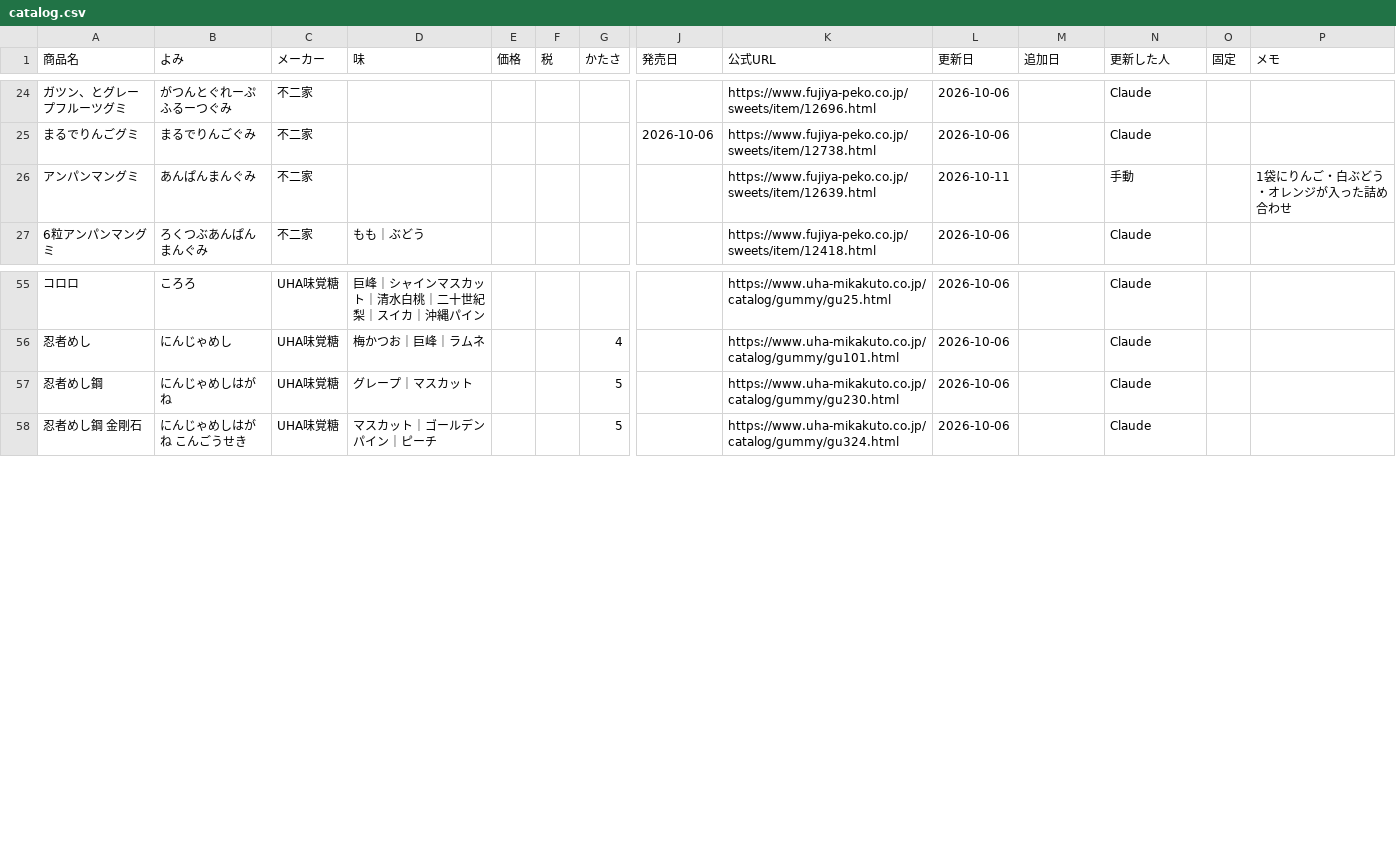
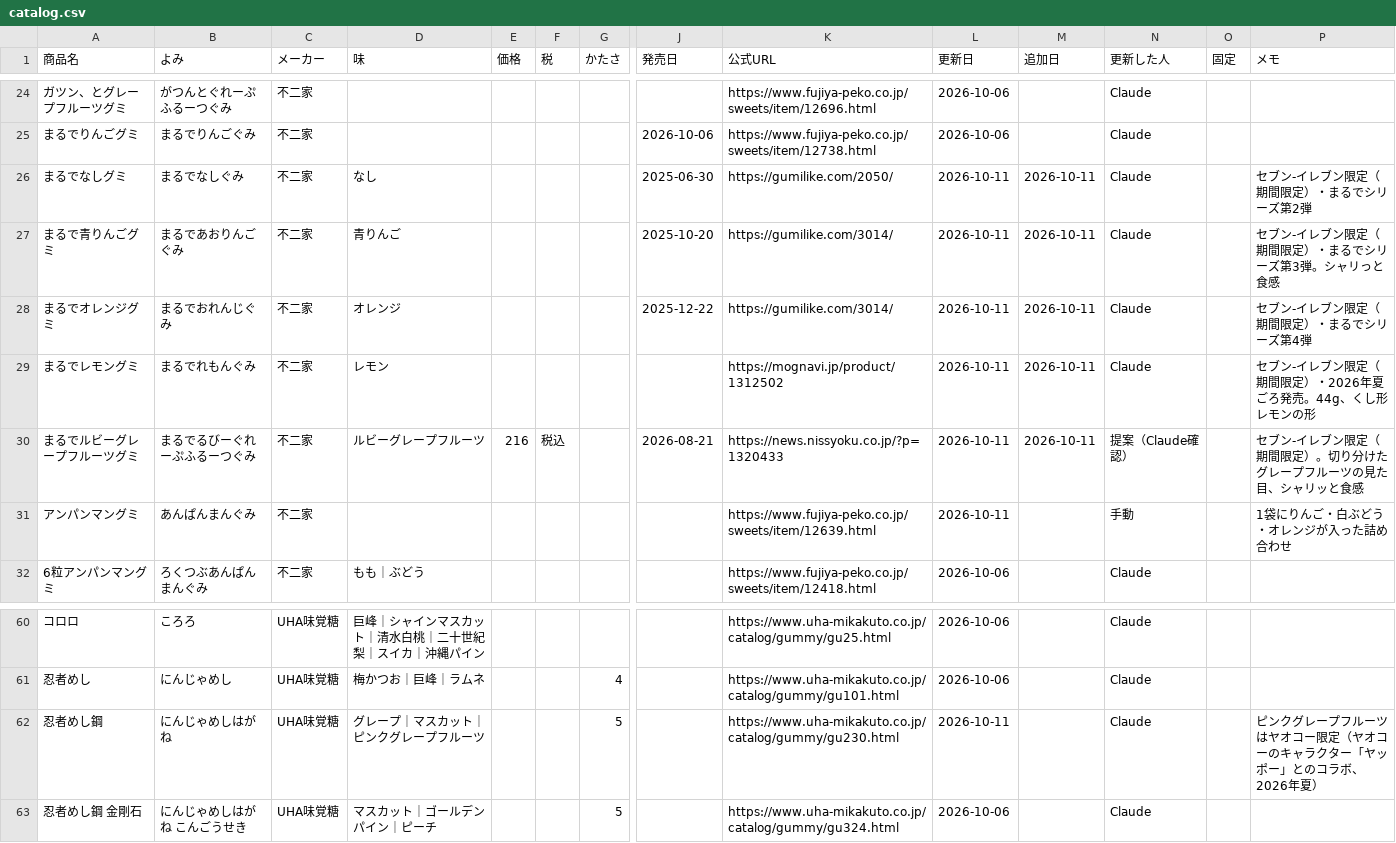
Before and after one commit to hatohat/gumilog, a CSV file: catalog.csv, drawn as a sheet; only a part is shown, gaps mark what is left out; addresses are those after the commit; rows hold the shown columns only; the diff names each change by its address in the sheet, - before the commit and + after, or states it on an @@ line.

```diff
--- a/catalog.csv
+++ b/catalog.csv
+row 26: まるでなしグミ | まるでなしぐみ | 不二家 | なし |  |  |  | 2025-06-30 | https://gumilike.com/2050/ | 2026-10-11 | 2026-10-11 | Claude |  | セブン‐イレブン限定（期間限定）・まるでシリーズ第2弾
+row 27: まるで青りんごグミ | まるであおりんごぐみ | 不二家 | 青りんご |  |  |  | 2025-10-20 | https://gumilike.com/3014/ | 2026-10-11 | 2026-10-11 | Claude |  | セブン‐イレブン限定（期間限定）・まるでシリーズ第3弾。シャリっと食感
+row 28: まるでオレンジグミ | まるでおれんじぐみ | 不二家 | オレンジ |  |  |  | 2025-12-22 | https://gumilike.com/3014/ | 2026-10-11 | 2026-10-11 | Claude |  | セブン‐イレブン限定（期間限定）・まるでシリーズ第4弾
+row 29: まるでレモングミ | まるでれもんぐみ | 不二家 | レモン |  |  |  |  | https://mognavi.jp/product/1312502 | 2026-10-11 | 2026-10-11 | Claude |  | セブン‐イレブン限定（期間限定）・2026年夏ごろ発売。44g、くし形レモンの形
+row 30: まるでルビーグレープフルーツグミ | まるでるびーぐれーぷふるーつぐみ | 不二家 | ルビーグレープフルーツ | 216 | 税込 |  | 2026-08-21 | https://news.nissyoku.co.jp/?p=1320433 | 2026-10-11 | 2026-10-11 | 提案（Claude確認） |  | セブン‐イレブン限定（期間限定）。切り分けたグレープフルーツの見た目、シャリッと食感
-D62 (味): グレープ｜マスカット
+D62 (味): グレープ｜マスカット｜ピンクグレープフルーツ
-L62 (更新日): 2026-10-06
+L62 (更新日): 2026-10-11
-P62 (メモ): (empty)
+P62 (メモ): ピンクグレープフルーツはヤオコー限定（ヤオコーのキャラクター「ヤッポー」とのコラボ、2026年夏）
```
Also changed, not shown: 2 other files.
